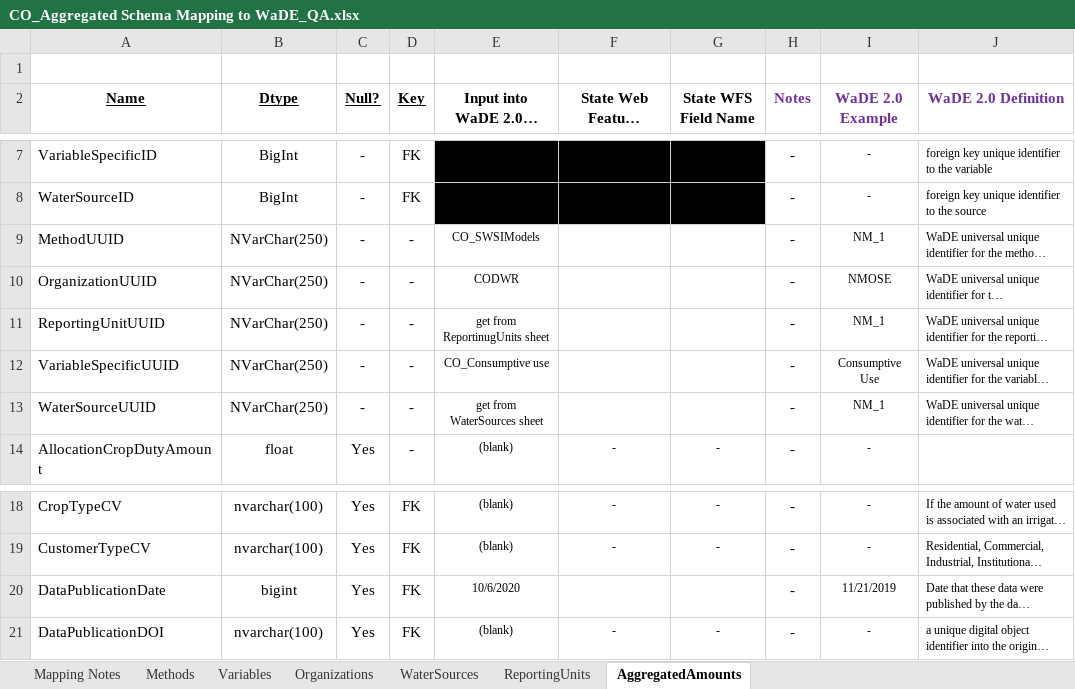
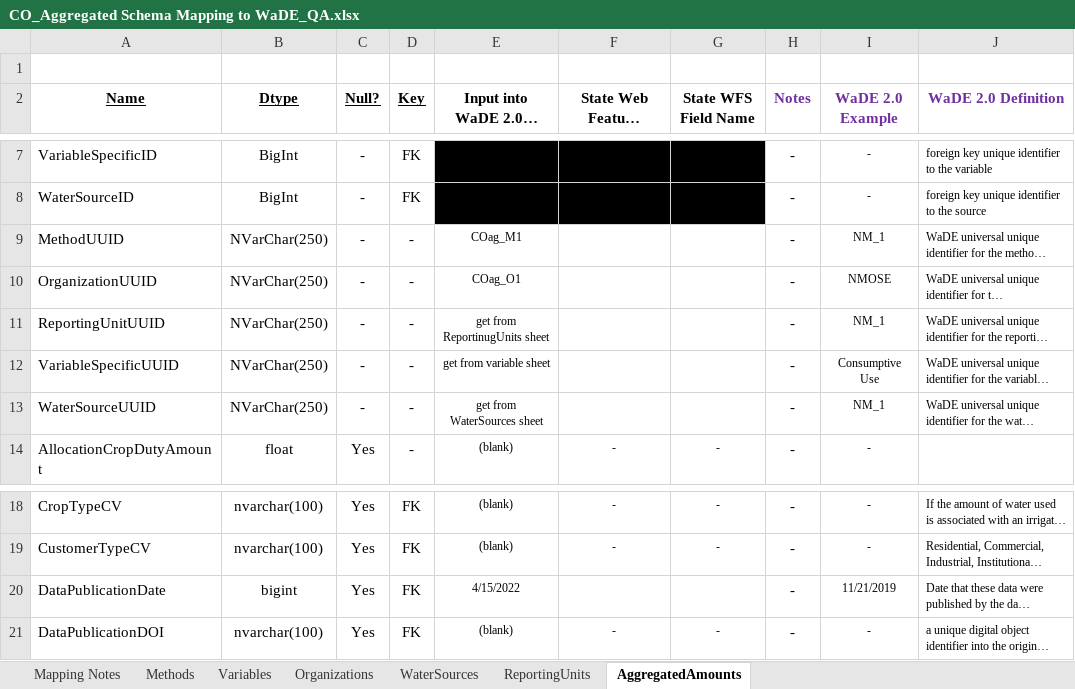
Before and after one commit to WSWCWaterDataExchange/MappingStatesDataToWaDE2.0, an Excel workbook: Colorado/AggregatedAmounts/CO_Aggregated Schema Mapping to WaDE_QA.xlsx, sheet AggregatedAmounts, drawn as a sheet; only a part is shown, gaps mark what is left out; long unchanged cells end in …; values as stored, in another font and other column widths than the file's, no borders; the diff names each change by its address in the sheet, - before the commit and + after, or states it on an @@ line.

Commit message:
CO ag update.
CO ag update.  New variablespecific cv approach.

```diff
--- a/Colorado/AggregatedAmounts/CO_Aggregated Schema Mapping to WaDE_QA.xlsx (sheet AggregatedAmounts)
+++ b/Colorado/AggregatedAmounts/CO_Aggregated Schema Mapping to WaDE_QA.xlsx (sheet AggregatedAmounts)
-E9: CO_SWSIModels
+E9: COag_M1
-E10: CODWR
+E10: COag_O1
-E12: CO_Consumptive use
+E12: get from variable sheet
-E20: 10/6/2020
+E20: 4/15/2022
```
Also changed, not shown: sheet Variables, sheet Methods, sheet Organizations, 20 other files.
